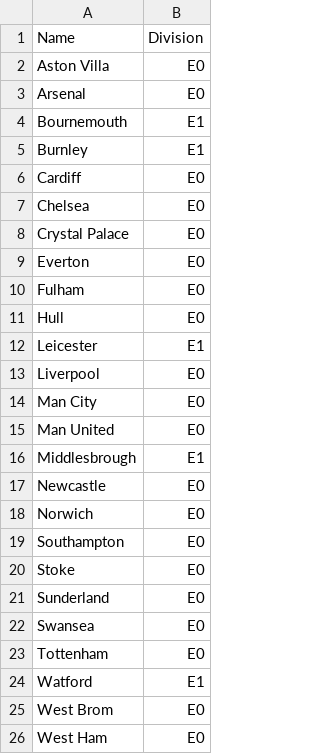
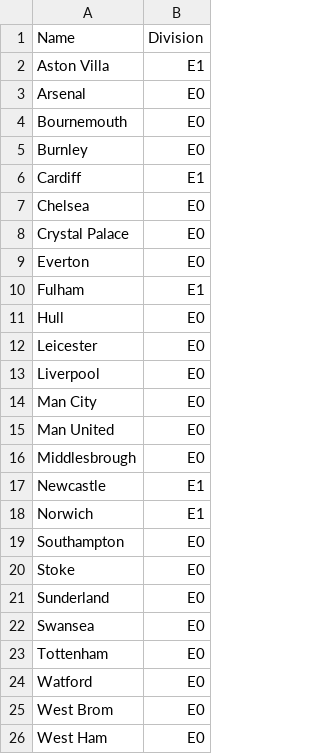
Before and after one commit to xzx1kf/ratings, a CSV file: football/data/Teams.csv, drawn as a sheet.

```diff
--- a/football/data/Teams.csv
+++ b/football/data/Teams.csv
@@ -1,7 +1,7 @@
 Name,Division
-Aston Villa,E0
+Aston Villa,E1
 Arsenal,E0
-Bournemouth,E1
-Burnley,E1
-Cardiff,E0
+Bournemouth,E0
+Burnley,E0
+Cardiff,E1
 Chelsea,E0
@@ -9,5 +9,5 @@ Crystal Palace,E0
 Everton,E0
-Fulham,E0
+Fulham,E1
 Hull,E0
-Leicester,E1
+Leicester,E0
 Liverpool,E0
@@ -15,5 +15,5 @@ Man City,E0
 Man United,E0
-Middlesbrough,E1
-Newcastle,E0
-Norwich,E0
+Middlesbrough,E0
+Newcastle,E1
+Norwich,E1
 Southampton,E0
@@ -23,3 +23,3 @@ Swansea,E0
 Tottenham,E0
-Watford,E1
+Watford,E0
 West Brom,E0
```
Also changed, not shown: 4 other files.
